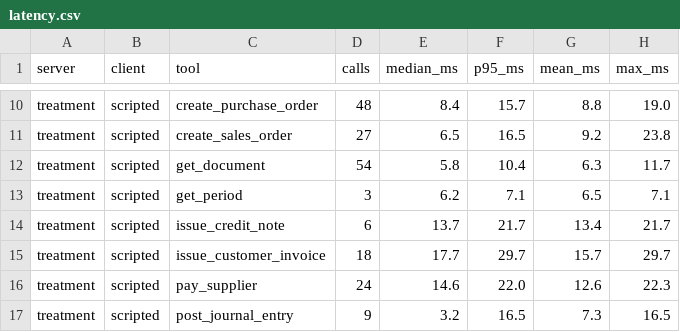
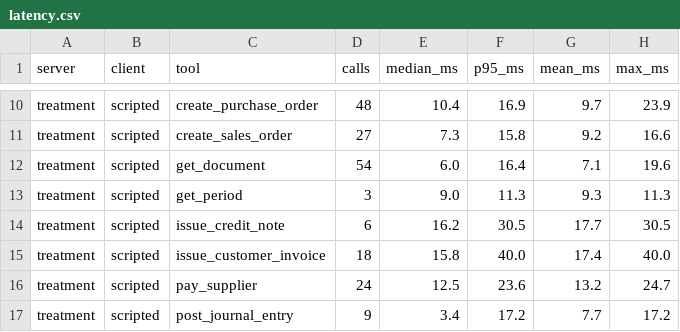
Before and after one commit to Paulpandian-ai/headless-erp, a CSV file: results/scripted-both-arms-codespace-pg/latency.csv, drawn as a sheet; only a part is shown, gaps mark what is left out; the diff covers the shown part only; the diff names each change by its address in the sheet, - before the commit and + after, or states it on an @@ line.

```diff
--- a/results/scripted-both-arms-codespace-pg/latency.csv
+++ b/results/scripted-both-arms-codespace-pg/latency.csv
-E10 (median_ms): 8.4
+E10 (median_ms): 10.4
-F10 (p95_ms): 15.7
+F10 (p95_ms): 16.9
-G10 (mean_ms): 8.8
+G10 (mean_ms): 9.7
-H10 (max_ms): 19.0
+H10 (max_ms): 23.9
-E11 (median_ms): 6.5
+E11 (median_ms): 7.3
-F11 (p95_ms): 16.5
+F11 (p95_ms): 15.8
-H11 (max_ms): 23.8
+H11 (max_ms): 16.6
-E12 (median_ms): 5.8
+E12 (median_ms): 6.0
-F12 (p95_ms): 10.4
+F12 (p95_ms): 16.4
-G12 (mean_ms): 6.3
+G12 (mean_ms): 7.1
-H12 (max_ms): 11.7
+H12 (max_ms): 19.6
-E13 (median_ms): 6.2
+E13 (median_ms): 9.0
-F13 (p95_ms): 7.1
+F13 (p95_ms): 11.3
-G13 (mean_ms): 6.5
+G13 (mean_ms): 9.3
-H13 (max_ms): 7.1
+H13 (max_ms): 11.3
-E14 (median_ms): 13.7
+E14 (median_ms): 16.2
-F14 (p95_ms): 21.7
+F14 (p95_ms): 30.5
-G14 (mean_ms): 13.4
+G14 (mean_ms): 17.7
-H14 (max_ms): 21.7
+H14 (max_ms): 30.5
-E15 (median_ms): 17.7
+E15 (median_ms): 15.8
-F15 (p95_ms): 29.7
+F15 (p95_ms): 40.0
-G15 (mean_ms): 15.7
+G15 (mean_ms): 17.4
-H15 (max_ms): 29.7
+H15 (max_ms): 40.0
-E16 (median_ms): 14.6
+E16 (median_ms): 12.5
-F16 (p95_ms): 22.0
+F16 (p95_ms): 23.6
-G16 (mean_ms): 12.6
+G16 (mean_ms): 13.2
-H16 (max_ms): 22.3
+H16 (max_ms): 24.7
-E17 (median_ms): 3.2
+E17 (median_ms): 3.4
-F17 (p95_ms): 16.5
+F17 (p95_ms): 17.2
-G17 (mean_ms): 7.3
+G17 (mean_ms): 7.7
-H17 (max_ms): 16.5
+H17 (max_ms): 17.2
```
Also changed, not shown: 59 edited cells elsewhere in this file, results/scripted-both-arms-codespace-pg/summary.csv, 6 other files.
